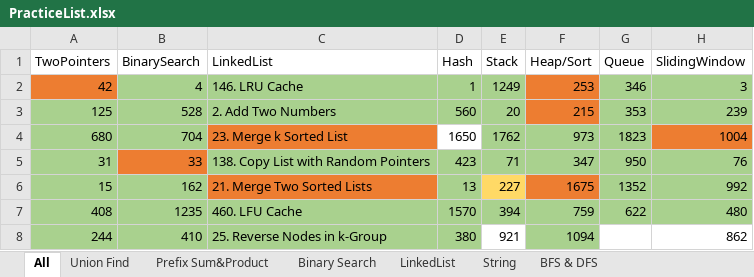
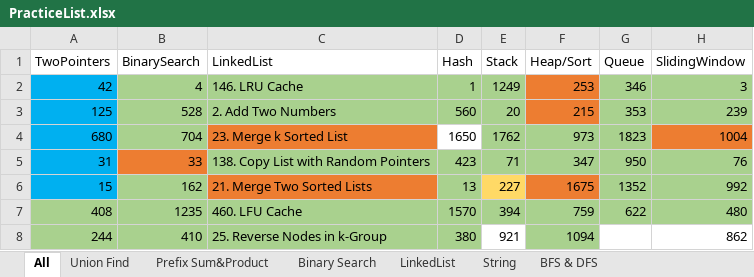
Before and after one commit to LiXieLabs/codingpractice, an Excel workbook: PracticeList.xlsx, sheet All, drawn as a sheet; only a part is shown; values as stored, in another font and other column widths than the file's, no borders; the diff names each change by its address in the sheet, - before the commit and + after, or states it on an @@ line.

Commit message:
15/31/42/125/680

```diff
--- a/PracticeList.xlsx (sheet All)
+++ b/PracticeList.xlsx (sheet All)
-A2 fill: #ED7D31
+A2 fill: #00B0F0
-A3:A6 fill: #A9D18E
+A3:A6 fill: #00B0F0
```
